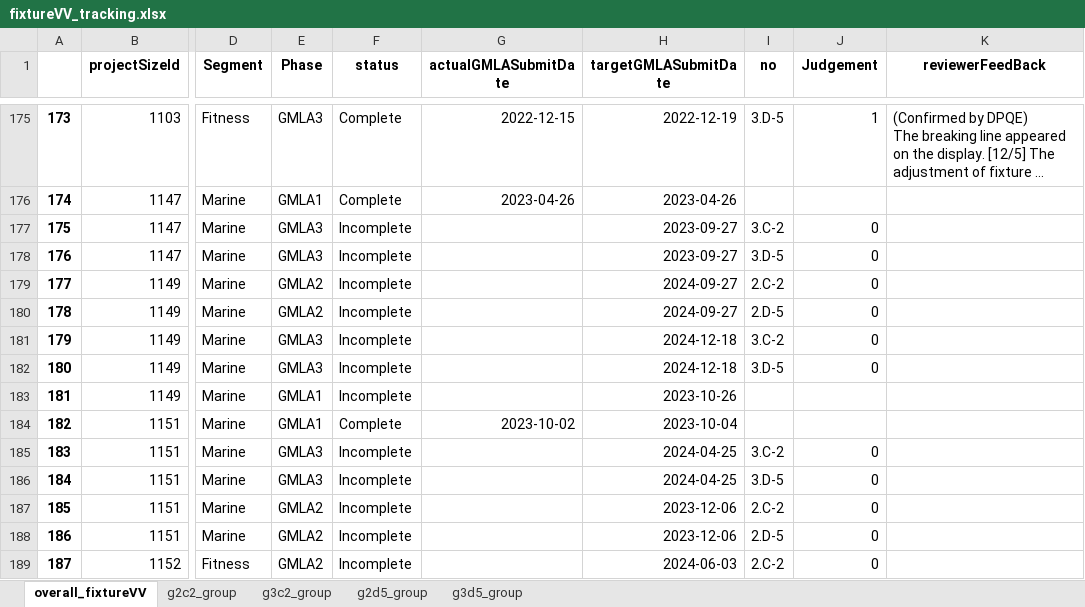
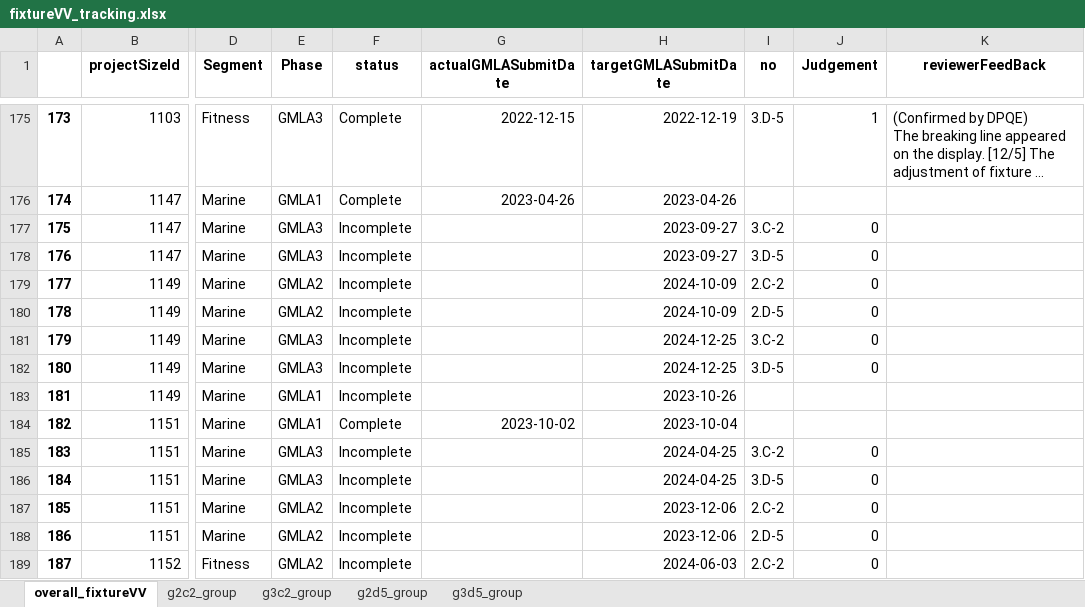
Before and after one commit to CPWRF/Projects, an Excel workbook: Projectstracking/FixtureVV/fixtureVV_tracking.xlsx, sheet overall_fixtureVV, drawn as a sheet; only a part is shown, gaps mark what is left out; long unchanged cells end in …; values as stored, in another font and other column widths than the file's, no borders; the diff covers the shown part only; the diff names each change by its address in the sheet, - before the commit and + after, or states it on an @@ line.

```diff
--- a/Projectstracking/FixtureVV/fixtureVV_tracking.xlsx (sheet overall_fixtureVV)
+++ b/Projectstracking/FixtureVV/fixtureVV_tracking.xlsx (sheet overall_fixtureVV)
-H179:H180 (targetGMLASubmitDate): 2024-09-27
+H179:H180 (targetGMLASubmitDate): 2024-10-09
-H181:H182 (targetGMLASubmitDate): 2024-12-18
+H181:H182 (targetGMLASubmitDate): 2024-12-25
```
Also changed, not shown: 5 added rows, 14 edited cells and row numbers in column A elsewhere in this sheet, 105-04448-R0_StrainResult (MK3).xlsx, GMLA loading analysis/(Input) New Production Status Summary.xlsx, 7 other files.
